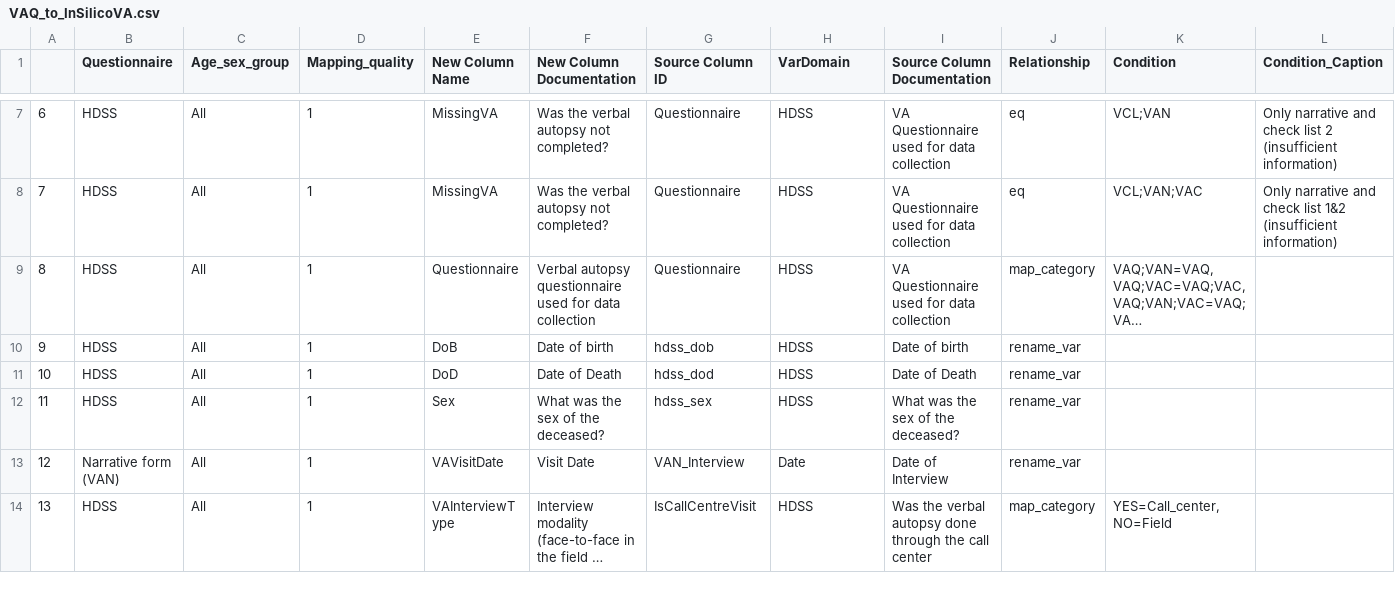
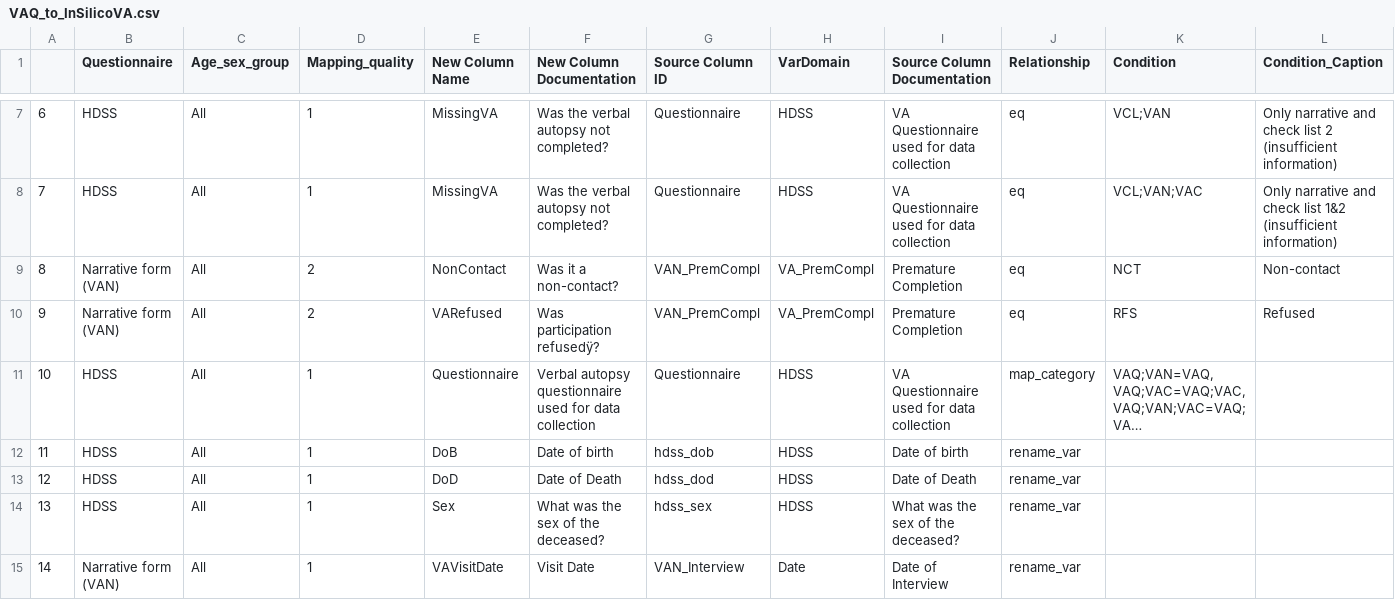
Before and after one commit to AHRIORG/VAConvert.jl, a CSV file: mapping/VAQ_to_InSilicoVA.csv, drawn as a sheet; only a part is shown, gaps mark what is left out; the shorter side is filled out with more unchanged rows; long unchanged cells end in …; addresses are those after the commit; rows hold the shown columns only; the diff names each change by its address in the sheet, - before the commit and + after, or states it on an @@ line.

```diff
--- a/mapping/VAQ_to_InSilicoVA.csv
+++ b/mapping/VAQ_to_InSilicoVA.csv
+row 9: 8 | Narrative form (VAN) | All | 2 | NonContact | Was it a non-contact? | VAN_PremCompl | VA_PremCompl | Premature Completion | eq | NCT | Non-contact
+row 10: 9 | Narrative form (VAN) | All | 2 | VARefused | Was participation refusedÿ? | VAN_PremCompl | VA_PremCompl | Premature Completion | eq | RFS | Refused
@@ column A renumbered from row 11 down @@
```
Also changed, not shown: mapping/VAP_to_InSilicoVA.csv, mapping/VAW_to_InSilicoVA.csv.
